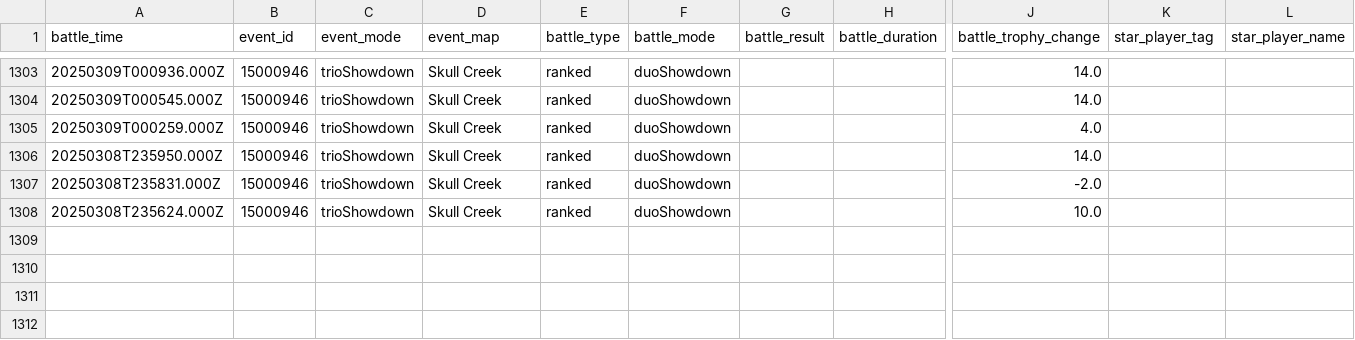
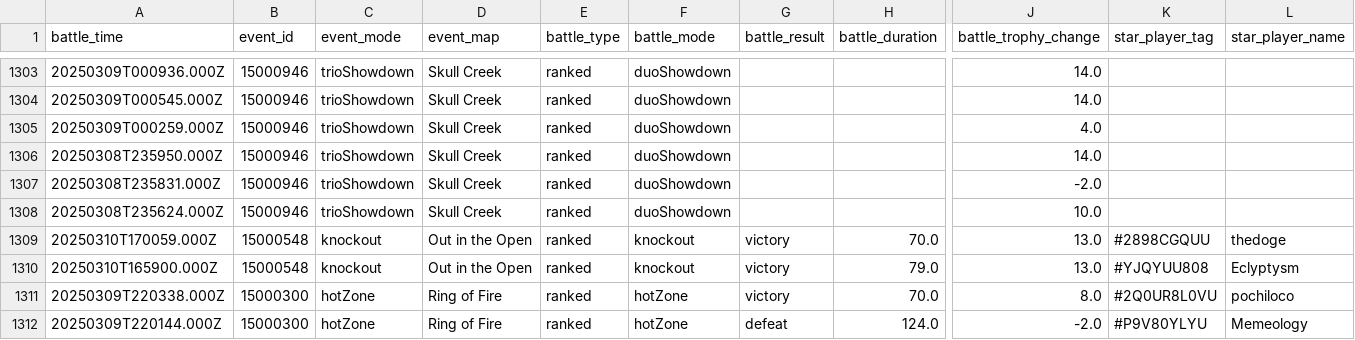
Before and after one commit to connorli18/brawl-stats, a CSV file: created-logs-per-player/2898CGQUU-battle-log-custom.csv, drawn as a sheet; only a part is shown, gaps mark what is left out; rows hold the shown columns only; the diff names each change by its address in the sheet, - before the commit and + after, or states it on an @@ line.

```diff
--- a/created-logs-per-player/2898CGQUU-battle-log-custom.csv
+++ b/created-logs-per-player/2898CGQUU-battle-log-custom.csv
+row 1309: 20250310T170059.000Z | 15000548 | knockout | Out in the Open | ranked | knockout | victory | 70.0 | 13.0 | #2898CGQUU | thedoge
+row 1310: 20250310T165900.000Z | 15000548 | knockout | Out in the Open | ranked | knockout | victory | 79.0 | 13.0 | #YJQYUU808 | Eclyptysm
+row 1311: 20250309T220338.000Z | 15000300 | hotZone | Ring of Fire | ranked | hotZone | victory | 70.0 | 8.0 | #2Q0UR8L0VU | pochiloco
+row 1312: 20250309T220144.000Z | 15000300 | hotZone | Ring of Fire | ranked | hotZone | defeat | 124.0 | -2.0 | #P9V80YLYU | Memeology
```
Also changed, not shown: created-logs-per-player/2LV0PLP8G-battle-log-custom.csv, created-logs-per-player/8JYJY298-battle-log-custom.csv, 24 other files.
